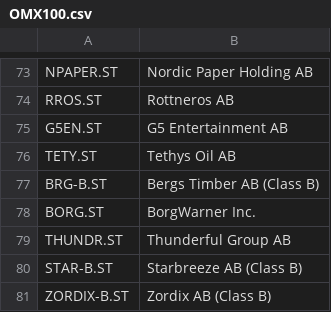
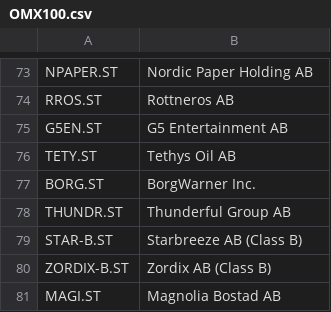
Before and after one commit to mrtnsko/Avanza, a CSV file: OMX100.csv, drawn as a sheet; only a part is shown, gaps mark what is left out; the shorter side is filled out with more unchanged rows; the diff names each change by its address in the sheet, - before the commit and + after, or states it on an @@ line.

Commit message:
Update OMX100.csv

```diff
--- a/OMX100.csv
+++ b/OMX100.csv
-row 77: BRG-B.ST | Bergs Timber AB (Class B)
```
